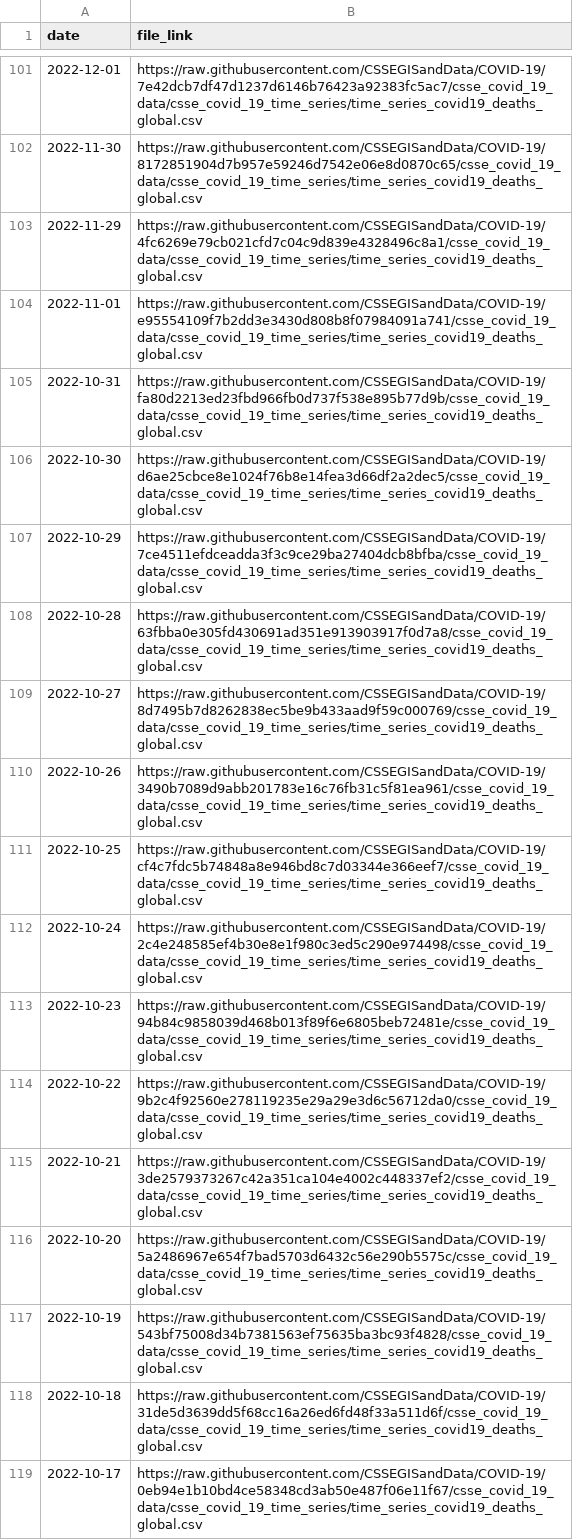
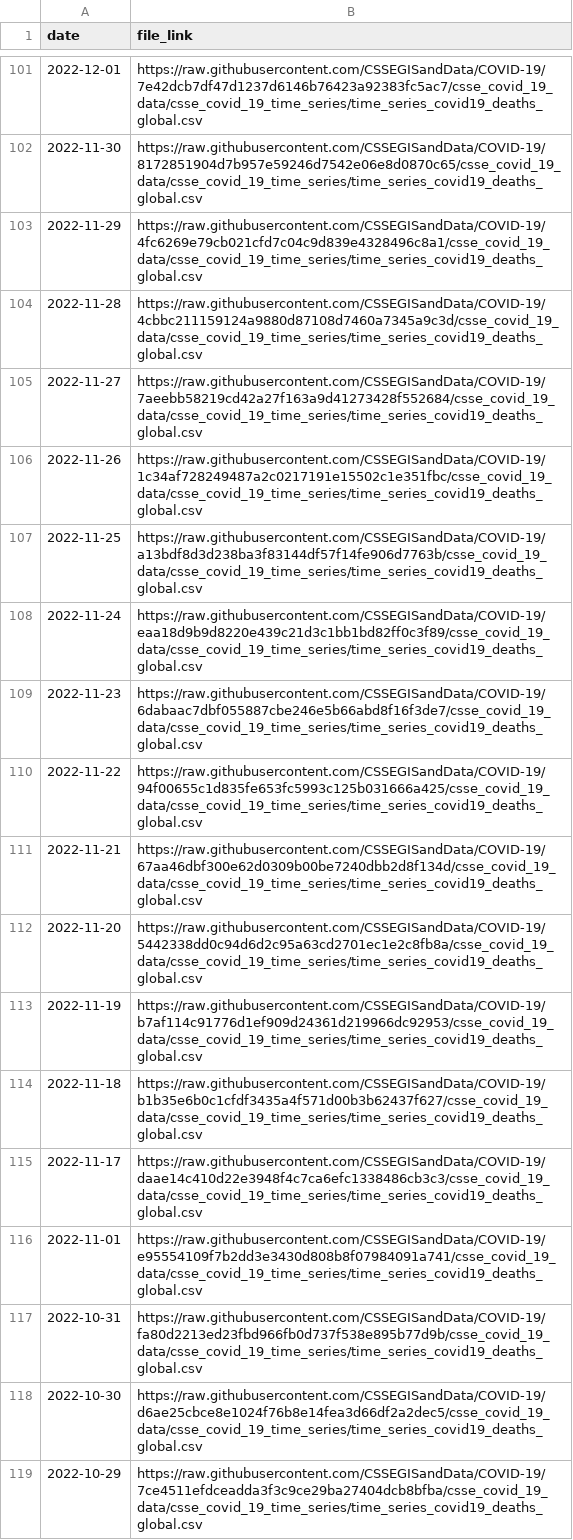
Before and after one commit to lshandross/covidData, a CSV file: data/jhu_global_deaths_data_links.csv, drawn as a sheet; only a part is shown, gaps mark what is left out; the shorter side is filled out with more unchanged rows; the diff names each change by its address in the sheet, - before the commit and + after, or states it on an @@ line.

```diff
--- a/data/jhu_global_deaths_data_links.csv
+++ b/data/jhu_global_deaths_data_links.csv
+row 104: 2022-11-28 | https://raw.githubusercontent.com/CSSEGISandData/COVID-19/4cbbc211159124a9880d87108d7460a7345a9c3d/csse_covid_19_data/csse_covid_19_time_series/time_series_covid19_deaths_global.csv
+row 105: 2022-11-27 | https://raw.githubusercontent.com/CSSEGISandData/COVID-19/7aeebb58219cd42a27f163a9d41273428f552684/csse_covid_19_data/csse_covid_19_time_series/time_series_covid19_deaths_global.csv
+row 106: 2022-11-26 | https://raw.githubusercontent.com/CSSEGISandData/COVID-19/1c34af728249487a2c0217191e15502c1e351fbc/csse_covid_19_data/csse_covid_19_time_series/time_series_covid19_deaths_global.csv
+row 107: 2022-11-25 | https://raw.githubusercontent.com/CSSEGISandData/COVID-19/a13bdf8d3d238ba3f83144df57f14fe906d7763b/csse_covid_19_data/csse_covid_19_time_series/time_series_covid19_deaths_global.csv
+row 108: 2022-11-24 | https://raw.githubusercontent.com/CSSEGISandData/COVID-19/eaa18d9b9d8220e439c21d3c1bb1bd82ff0c3f89/csse_covid_19_data/csse_covid_19_time_series/time_series_covid19_deaths_global.csv
+row 109: 2022-11-23 | https://raw.githubusercontent.com/CSSEGISandData/COVID-19/6dabaac7dbf055887cbe246e5b66abd8f16f3de7/csse_covid_19_data/csse_covid_19_time_series/time_series_covid19_deaths_global.csv
+row 110: 2022-11-22 | https://raw.githubusercontent.com/CSSEGISandData/COVID-19/94f00655c1d835fe653fc5993c125b031666a425/csse_covid_19_data/csse_covid_19_time_series/time_series_covid19_deaths_global.csv
+row 111: 2022-11-21 | https://raw.githubusercontent.com/CSSEGISandData/COVID-19/67aa46dbf300e62d0309b00be7240dbb2d8f134d/csse_covid_19_data/csse_covid_19_time_series/time_series_covid19_deaths_global.csv
+row 112: 2022-11-20 | https://raw.githubusercontent.com/CSSEGISandData/COVID-19/5442338dd0c94d6d2c95a63cd2701ec1e2c8fb8a/csse_covid_19_data/csse_covid_19_time_series/time_series_covid19_deaths_global.csv
+row 113: 2022-11-19 | https://raw.githubusercontent.com/CSSEGISandData/COVID-19/b7af114c91776d1ef909d24361d219966dc92953/csse_covid_19_data/csse_covid_19_time_series/time_series_covid19_deaths_global.csv
+row 114: 2022-11-18 | https://raw.githubusercontent.com/CSSEGISandData/COVID-19/b1b35e6b0c1cfdf3435a4f571d00b3b62437f627/csse_covid_19_data/csse_covid_19_time_series/time_series_covid19_deaths_global.csv
+row 115: 2022-11-17 | https://raw.githubusercontent.com/CSSEGISandData/COVID-19/daae14c410d22e3948f4c7ca6efc1338486cb3c3/csse_covid_19_data/csse_covid_19_time_series/time_series_covid19_deaths_global.csv
```
